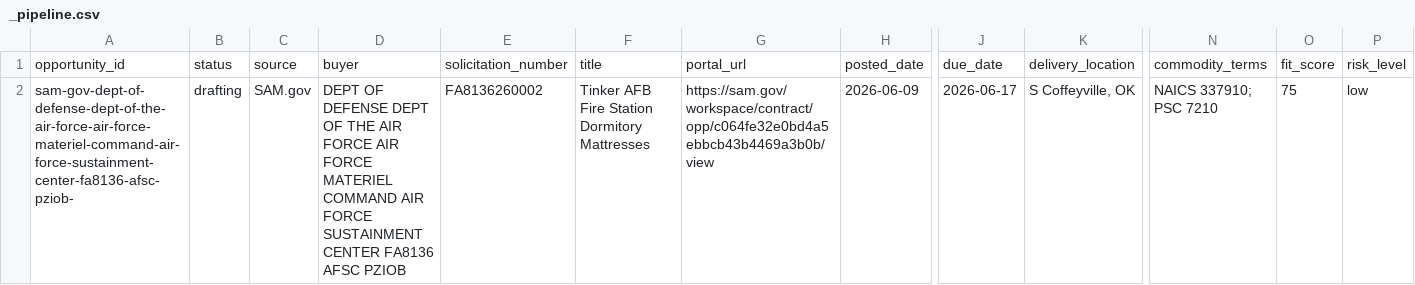
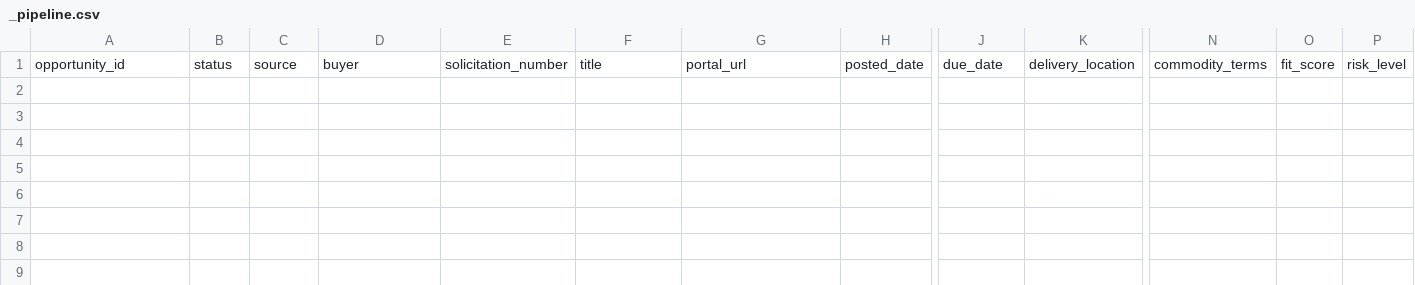
Before and after one commit to beford782/Silverline-Sleep-Procurement, a CSV file: bids/active/_pipeline.csv, drawn as a sheet; only a part is shown, gaps mark what is left out; rows hold the shown columns only; the diff names each change by its address in the sheet, - before the commit and + after, or states it on an @@ line.

```diff
--- a/bids/active/_pipeline.csv
+++ b/bids/active/_pipeline.csv
-row 2: sam-gov-dept-of-defense-dept-of-the-air-force-air-force-materiel-command-air-force-sustainment-center-fa8136-afsc-pziob- | drafting | SAM.gov | DEPT OF DEFENSE DEPT OF THE AIR FORCE AIR FORCE MATERIEL COMMAND AIR FORCE SUSTAINMENT CENTER FA8136 AFSC PZIOB | FA8136260002 | Tinker AFB Fire Station Dormitory Mattresses | https://sam.gov/workspace/contract/opp/c064fe32e0bd4a5ebbcb43b4469a3b0b/view | 2026-06-09 | 2026-06-17 | S Coffeyville, OK | NAICS 337910; PSC 7210 | 75 | low
```
Also changed, not shown: bids/archive/_pipeline_archive.csv, 5 other files.
